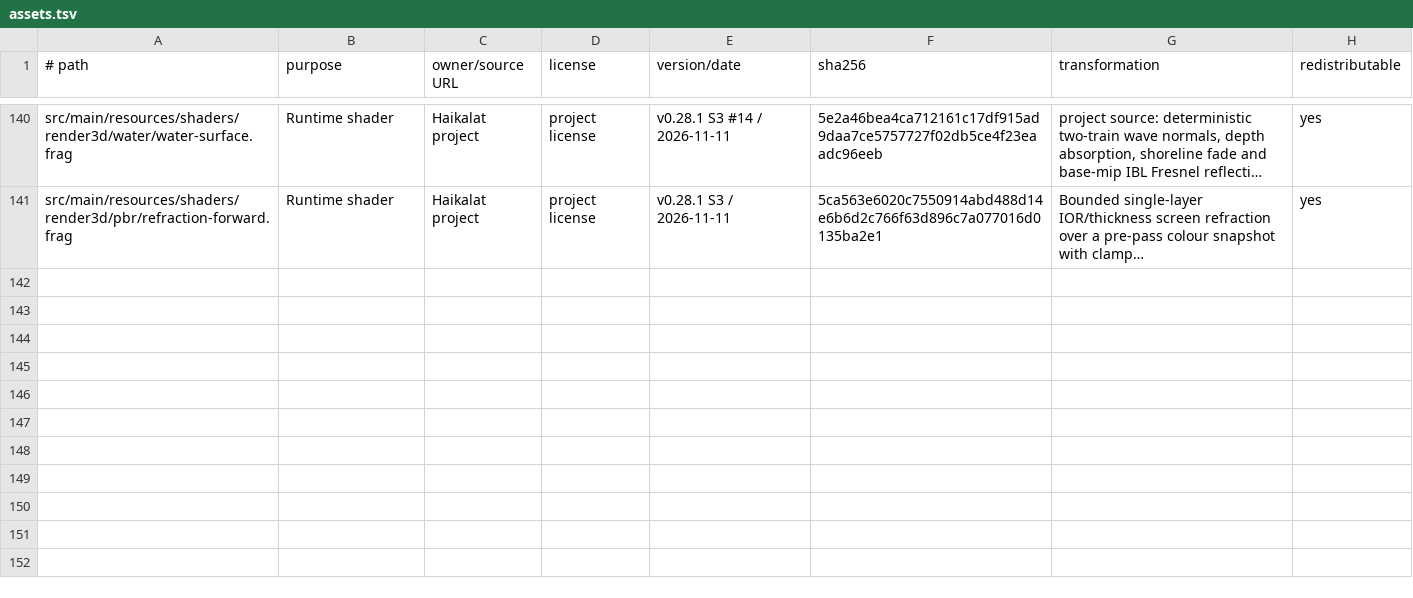
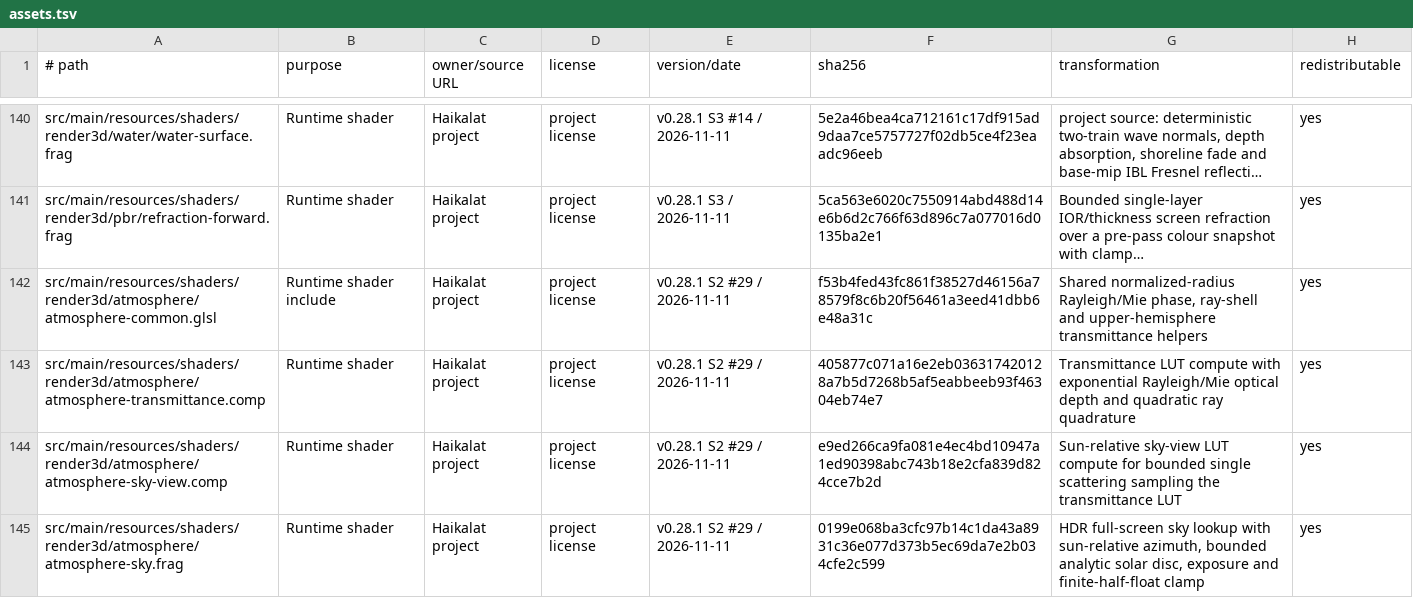
Before and after one commit to KLjiana/haikalat, a TSV file: docs/licenses/assets.tsv, drawn as a sheet; only a part is shown, gaps mark what is left out; long unchanged cells end in …; the diff names each change by its address in the sheet, - before the commit and + after, or states it on an @@ line.

```diff
--- a/docs/licenses/assets.tsv
+++ b/docs/licenses/assets.tsv
+row 142: src/main/resources/shaders/render3d/atmosphere/atmosphere-common.glsl | Runtime shader include | Haikalat project | project license | v0.28.1 S2 #29 / 2026-11-11 | f53b4fed43fc861f38527d46156a78579f8c6b20f56461a3eed41dbb6e48a31c | Shared normalized-radius Rayleigh/Mie phase, ray-shell and upper-hemisphere transmittance helpers | yes
+row 143: src/main/resources/shaders/render3d/atmosphere/atmosphere-transmittance.comp | Runtime shader | Haikalat project | project license | v0.28.1 S2 #29 / 2026-11-11 | 405877c071a16e2eb036317420128a7b5d7268b5af5eabbeeb93f46304eb74e7 | Transmittance LUT compute with exponential Rayleigh/Mie optical depth and quadratic ray quadrature | yes
+row 144: src/main/resources/shaders/render3d/atmosphere/atmosphere-sky-view.comp | Runtime shader | Haikalat project | project license | v0.28.1 S2 #29 / 2026-11-11 | e9ed266ca9fa081e4ec4bd10947a1ed90398abc743b18e2cfa839d824cce7b2d | Sun-relative sky-view LUT compute for bounded single scattering sampling the transmittance LUT | yes
+row 145: src/main/resources/shaders/render3d/atmosphere/atmosphere-sky.frag | Runtime shader | Haikalat project | project license | v0.28.1 S2 #29 / 2026-11-11 | 0199e068ba3cfc97b14c1da43a8931c36e077d373b5ec69da7e2b034cfe2c599 | HDR full-screen sky lookup with sun-relative azimuth, bounded analytic solar disc, exposure and finite-half-float clamp | yes
```
Also changed, not shown: 12 other files.
